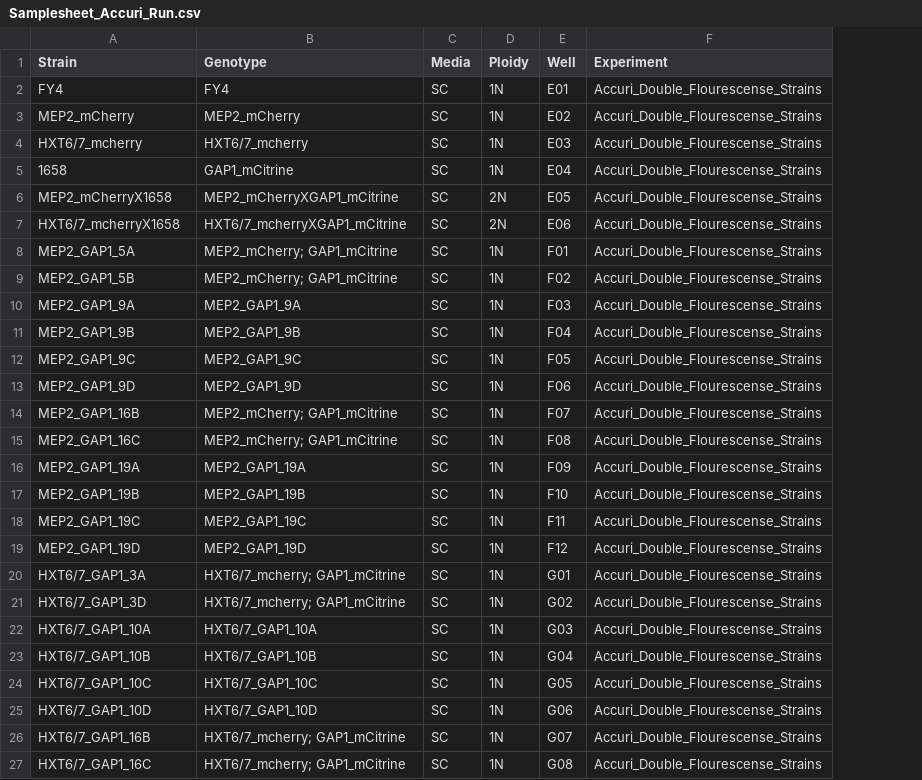
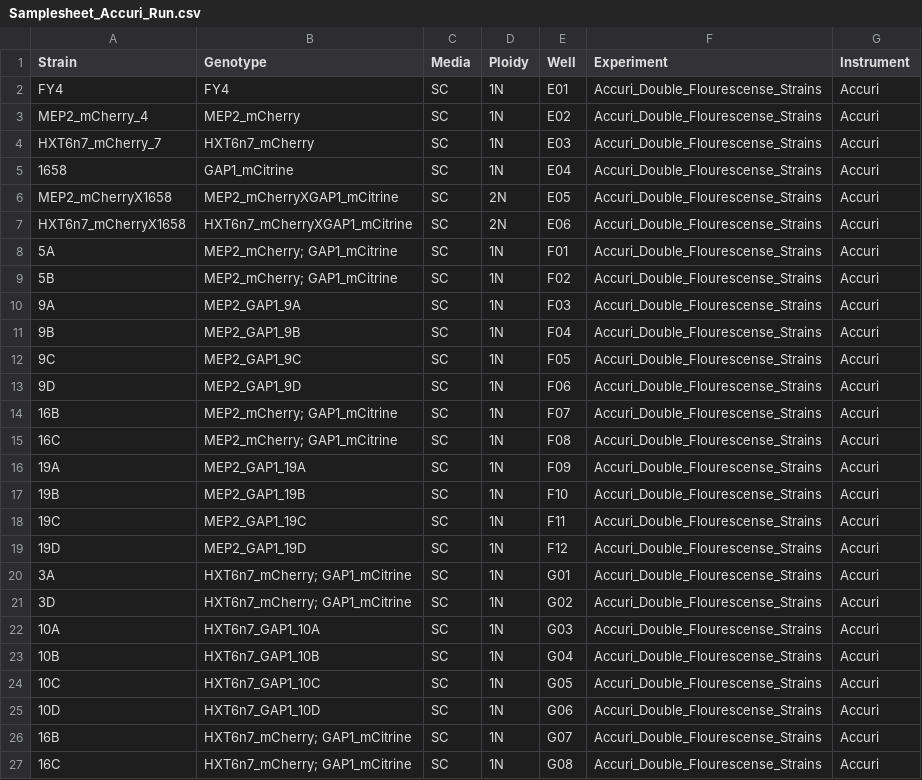
Before and after one commit to brandtn/DoubleFluorescentStrains, a CSV file: Samplesheet_Accuri_Run.csv, drawn as a sheet; only a part is shown; the diff covers the shown part only; the diff names each change by its address in the sheet, - before the commit and + after, or states it on an @@ line.

```diff
--- a/Samplesheet_Accuri_Run.csv
+++ b/Samplesheet_Accuri_Run.csv
+column G (Instrument), rows 2-27: all Accuri
-A3 (Strain): MEP2_mCherry
+A3 (Strain): MEP2_mCherry_4
-A4 (Strain): HXT6/7_mcherry
+A4 (Strain): HXT6n7_mCherry_7
-B4 (Genotype): HXT6/7_mcherry
+B4 (Genotype): HXT6n7_mCherry
-A7 (Strain): HXT6/7_mcherryX1658
+A7 (Strain): HXT6n7_mCherryX1658
-B7 (Genotype): HXT6/7_mcherryXGAP1_mCitrine
+B7 (Genotype): HXT6n7_mCherryXGAP1_mCitrine
-A8 (Strain): MEP2_GAP1_5A
+A8 (Strain): 5A
-A9 (Strain): MEP2_GAP1_5B
+A9 (Strain): 5B
-A10 (Strain): MEP2_GAP1_9A
+A10 (Strain): 9A
-A11 (Strain): MEP2_GAP1_9B
+A11 (Strain): 9B
-A12 (Strain): MEP2_GAP1_9C
+A12 (Strain): 9C
-A13 (Strain): MEP2_GAP1_9D
+A13 (Strain): 9D
-A14 (Strain): MEP2_GAP1_16B
+A14 (Strain): 16B
-A15 (Strain): MEP2_GAP1_16C
+A15 (Strain): 16C
-A16 (Strain): MEP2_GAP1_19A
+A16 (Strain): 19A
-A17 (Strain): MEP2_GAP1_19B
+A17 (Strain): 19B
-A18 (Strain): MEP2_GAP1_19C
+A18 (Strain): 19C
-A19 (Strain): MEP2_GAP1_19D
+A19 (Strain): 19D
-A20 (Strain): HXT6/7_GAP1_3A
+A20 (Strain): 3A
-B20:B21 (Genotype): HXT6/7_mcherry; GAP1_mCitrine
+B20:B21 (Genotype): HXT6n7_mCherry; GAP1_mCitrine
-A21 (Strain): HXT6/7_GAP1_3D
+A21 (Strain): 3D
-A22 (Strain): HXT6/7_GAP1_10A
+A22 (Strain): 10A
-B22 (Genotype): HXT6/7_GAP1_10A
+B22 (Genotype): HXT6n7_GAP1_10A
-A23 (Strain): HXT6/7_GAP1_10B
+A23 (Strain): 10B
-B23 (Genotype): HXT6/7_GAP1_10B
+B23 (Genotype): HXT6n7_GAP1_10B
-A24 (Strain): HXT6/7_GAP1_10C
+A24 (Strain): 10C
-B24 (Genotype): HXT6/7_GAP1_10C
+B24 (Genotype): HXT6n7_GAP1_10C
-A25 (Strain): HXT6/7_GAP1_10D
+A25 (Strain): 10D
-B25 (Genotype): HXT6/7_GAP1_10D
+B25 (Genotype): HXT6n7_GAP1_10D
-A26 (Strain): HXT6/7_GAP1_16B
+A26 (Strain): 16B
-B26:B27 (Genotype): HXT6/7_mcherry; GAP1_mCitrine
+B26:B27 (Genotype): HXT6n7_mCherry; GAP1_mCitrine
-A27 (Strain): HXT6/7_GAP1_16C
+A27 (Strain): 16C
```
Also changed, not shown: 12 edited cells elsewhere in this file, Samplesheet_Aria_Run.csv, 50 other files.
